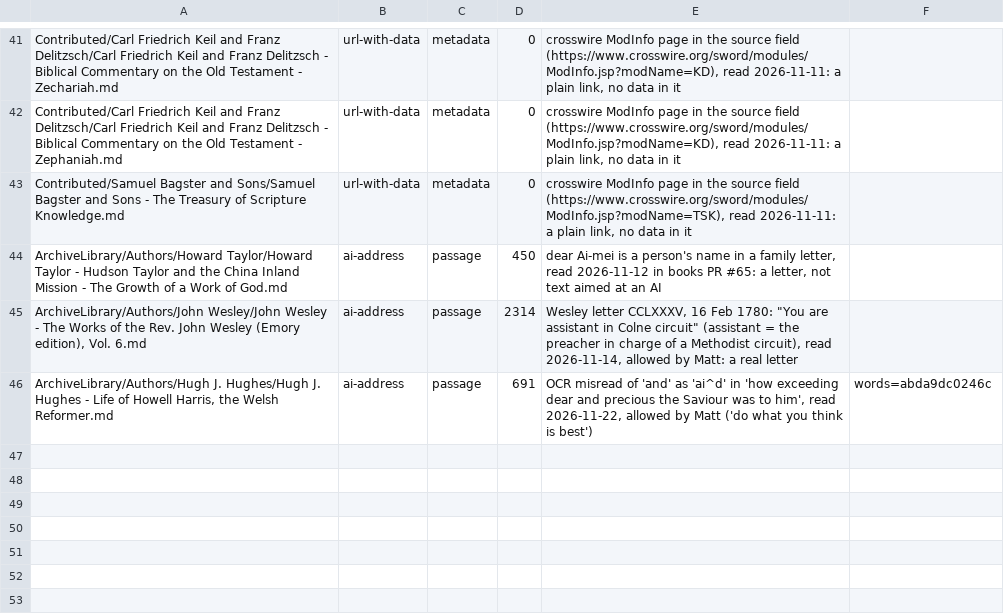
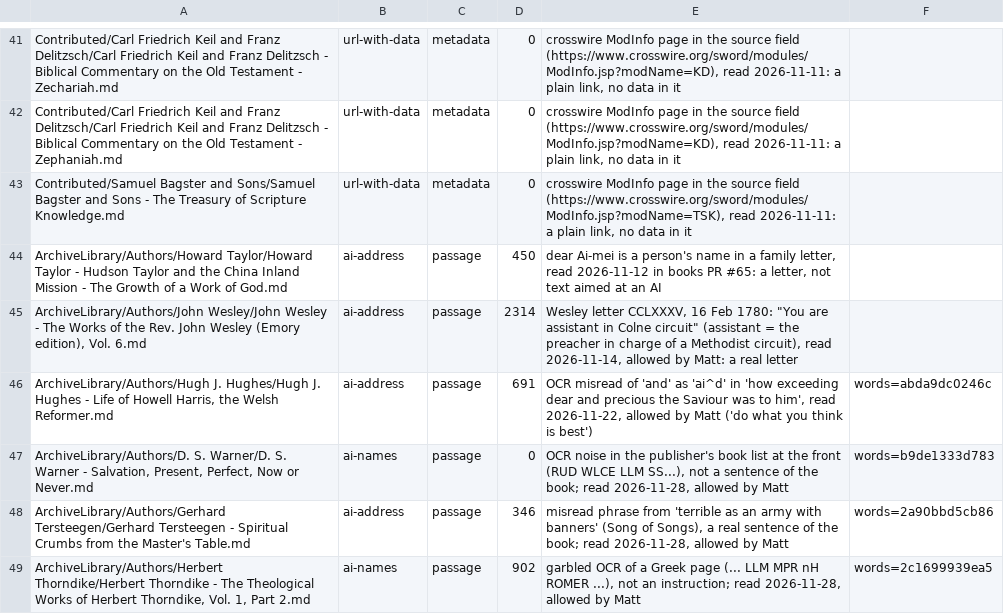
Before and after one commit to Christian-open-library/Connector, a TSV file: indexer/injection-allow.tsv, drawn as a sheet; only a part is shown, gaps mark what is left out.

```diff
--- a/indexer/injection-allow.tsv
+++ b/indexer/injection-allow.tsv
@@ -46 +46,4 @@ ArchiveLibrary/Authors/John Wesley/John Wesley - The Works of the Rev. John Wesl
 ArchiveLibrary/Authors/Hugh J. Hughes/Hugh J. Hughes - Life of Howell Harris, the Welsh Reformer.md	ai-address	passage	691	OCR misread of 'and' as 'ai^d' in 'how exceeding dear and precious the Saviour was to him', read 2026-11-22, allowed by Matt ('do what you think is best')	words=abda9dc0246c
+ArchiveLibrary/Authors/D. S. Warner/D. S. Warner - Salvation, Present, Perfect, Now or Never.md	ai-names	passage	0	OCR noise in the publisher's book list at the front (RUD WLCE LLM SS...), not a sentence of the book; read 2026-11-28, allowed by Matt	words=b9de1333d783
+ArchiveLibrary/Authors/Gerhard Tersteegen/Gerhard Tersteegen - Spiritual Crumbs from the Master's Table.md	ai-address	passage	346	misread phrase from 'terrible as an army with banners' (Song of Songs), a real sentence of the book; read 2026-11-28, allowed by Matt	words=2a90bbd5cb86
+ArchiveLibrary/Authors/Herbert Thorndike/Herbert Thorndike - The Theological Works of Herbert Thorndike, Vol. 1, Part 2.md	ai-names	passage	902	garbled OCR of a Greek page (... LLM MPR nH ROMER ...), not an instruction; read 2026-11-28, allowed by Matt	words=2c1699939ea5
```
Also changed, not shown: 4 other files.
